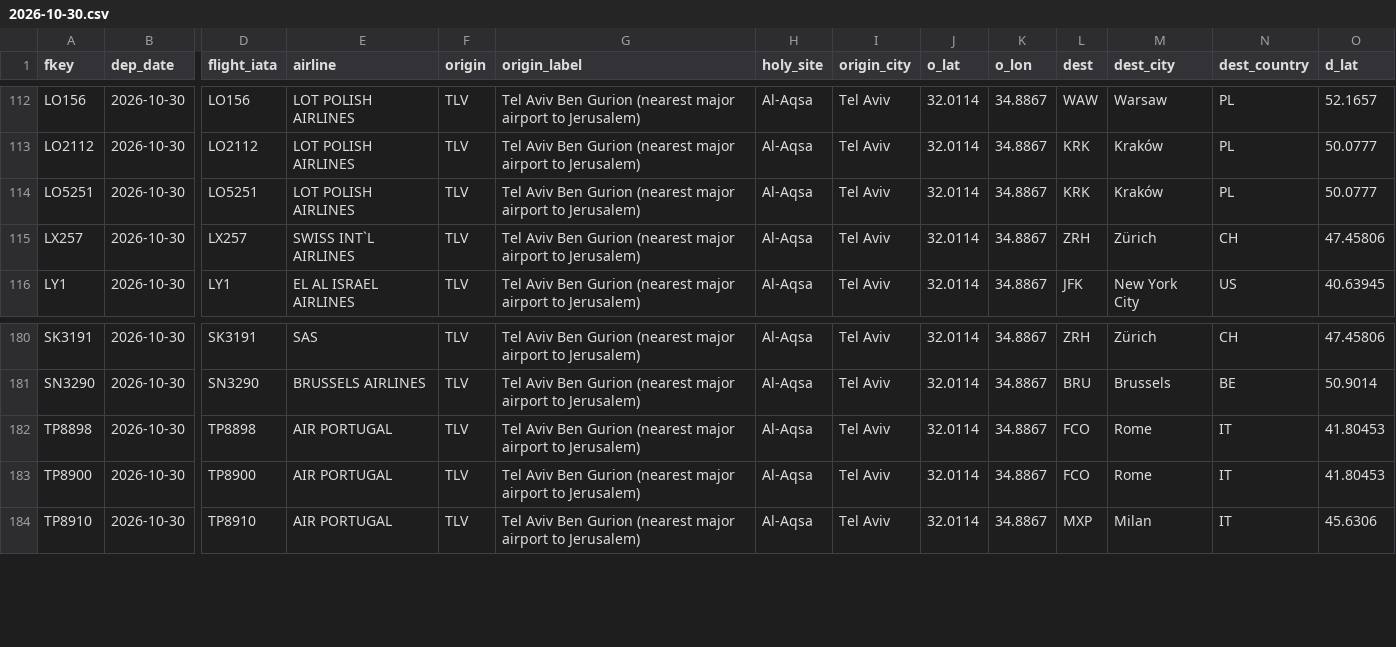
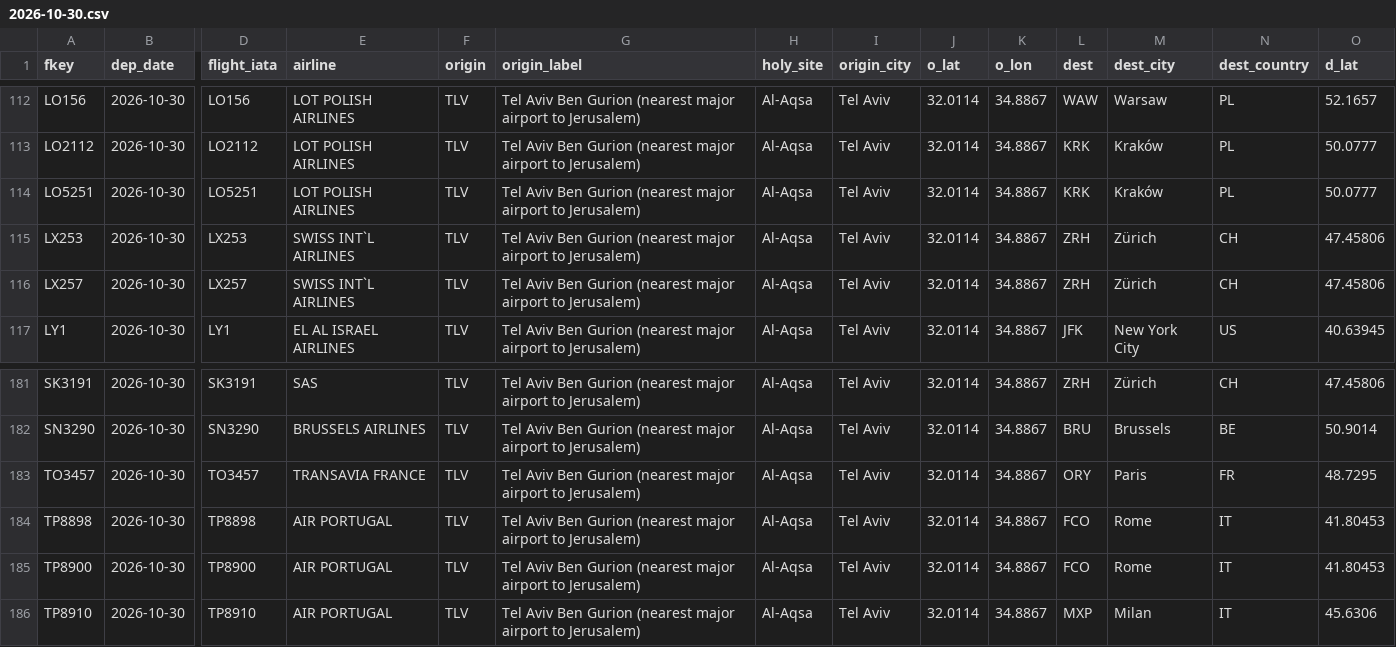
Before and after one commit to mrbugimposter3-ship-it/haramain-flights-live, a CSV file: data/flights/2026-10-30.csv, drawn as a sheet; only a part is shown, gaps mark what is left out; rows hold the shown columns only; the diff names each change by its address in the sheet, - before the commit and + after, or states it on an @@ line.

```diff
--- a/data/flights/2026-10-30.csv
+++ b/data/flights/2026-10-30.csv
+row 115: LX253 | 2026-10-30 | LX253 | SWISS INT`L AIRLINES | TLV | Tel Aviv Ben Gurion (nearest major airport to Jerusalem) | Al-Aqsa | Tel Aviv | 32.0114 | 34.8867 | ZRH | Zürich | CH | 47.45806
+row 183: TO3457 | 2026-10-30 | TO3457 | TRANSAVIA FRANCE | TLV | Tel Aviv Ben Gurion (nearest major airport to Jerusalem) | Al-Aqsa | Tel Aviv | 32.0114 | 34.8867 | ORY | Paris | FR | 48.7295
```
Also changed, not shown: data/flights/2026-10-27.csv, data/flights/2026-10-28.csv, 57 other files.
